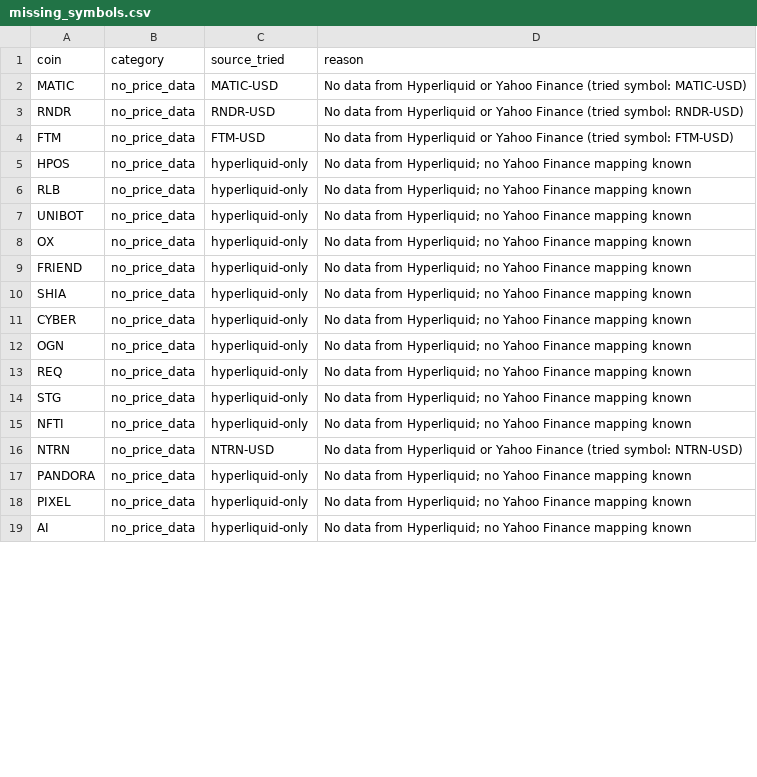
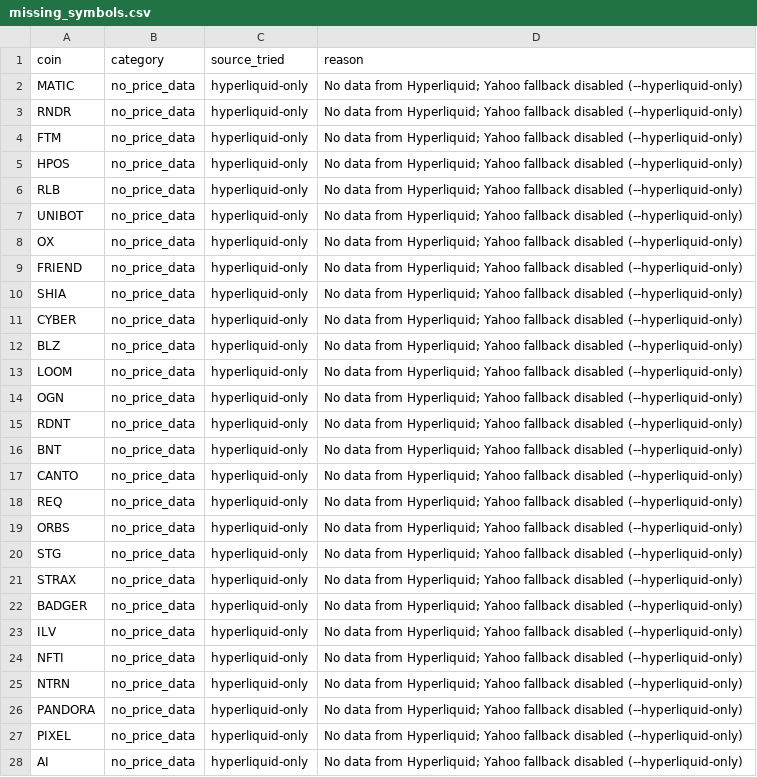
Before and after one commit to akiforge-lab/hyperliquid-momentum-scanner, a CSV file: output/missing_symbols.csv, drawn as a sheet; only a part is shown; the diff covers the shown part only.

```diff
--- a/output/missing_symbols.csv
+++ b/output/missing_symbols.csv
@@ -1,19 +1,28 @@
 coin,category,source_tried,reason
-MATIC,no_price_data,MATIC-USD,No data from Hyperliquid or Yahoo Finance (tried symbol: MATIC-USD)
-RNDR,no_price_data,RNDR-USD,No data from Hyperliquid or Yahoo Finance (tried symbol: RNDR-USD)
-FTM,no_price_data,FTM-USD,No data from Hyperliquid or Yahoo Finance (tried symbol: FTM-USD)
-HPOS,no_price_data,hyperliquid-only,No data from Hyperliquid; no Yahoo Finance mapping known
-RLB,no_price_data,hyperliquid-only,No data from Hyperliquid; no Yahoo Finance mapping known
-UNIBOT,no_price_data,hyperliquid-only,No data from Hyperliquid; no Yahoo Finance mapping known
-OX,no_price_data,hyperliquid-only,No data from Hyperliquid; no Yahoo Finance mapping known
-FRIEND,no_price_data,hyperliquid-only,No data from Hyperliquid; no Yahoo Finance mapping known
-SHIA,no_price_data,hyperliquid-only,No data from Hyperliquid; no Yahoo Finance mapping known
-CYBER,no_price_data,hyperliquid-only,No data from Hyperliquid; no Yahoo Finance mapping known
-OGN,no_price_data,hyperliquid-only,No data from Hyperliquid; no Yahoo Finance mapping known
-REQ,no_price_data,hyperliquid-only,No data from Hyperliquid; no Yahoo Finance mapping known
-STG,no_price_data,hyperliquid-only,No data from Hyperliquid; no Yahoo Finance mapping known
-NFTI,no_price_data,hyperliquid-only,No data from Hyperliquid; no Yahoo Finance mapping known
-NTRN,no_price_data,NTRN-USD,No data from Hyperliquid or Yahoo Finance (tried symbol: NTRN-USD)
-PANDORA,no_price_data,hyperliquid-only,No data from Hyperliquid; no Yahoo Finance mapping known
-PIXEL,no_price_data,hyperliquid-only,No data from Hyperliquid; no Yahoo Finance mapping known
-AI,no_price_data,hyperliquid-only,No data from Hyperliquid; no Yahoo Finance mapping known
+MATIC,no_price_data,hyperliquid-only,No data from Hyperliquid; Yahoo fallback disabled (--hyperliquid-only)
+RNDR,no_price_data,hyperliquid-only,No data from Hyperliquid; Yahoo fallback disabled (--hyperliquid-only)
+FTM,no_price_data,hyperliquid-only,No data from Hyperliquid; Yahoo fallback disabled (--hyperliquid-only)
+HPOS,no_price_data,hyperliquid-only,No data from Hyperliquid; Yahoo fallback disabled (--hyperliquid-only)
+RLB,no_price_data,hyperliquid-only,No data from Hyperliquid; Yahoo fallback disabled (--hyperliquid-only)
+UNIBOT,no_price_data,hyperliquid-only,No data from Hyperliquid; Yahoo fallback disabled (--hyperliquid-only)
+OX,no_price_data,hyperliquid-only,No data from Hyperliquid; Yahoo fallback disabled (--hyperliquid-only)
+FRIEND,no_price_data,hyperliquid-only,No data from Hyperliquid; Yahoo fallback disabled (--hyperliquid-only)
+SHIA,no_price_data,hyperliquid-only,No data from Hyperliquid; Yahoo fallback disabled (--hyperliquid-only)
+CYBER,no_price_data,hyperliquid-only,No data from Hyperliquid; Yahoo fallback disabled (--hyperliquid-only)
+BLZ,no_price_data,hyperliquid-only,No data from Hyperliquid; Yahoo fallback disabled (--hyperliquid-only)
+LOOM,no_price_data,hyperliquid-only,No data from Hyperliquid; Yahoo fallback disabled (--hyperliquid-only)
+OGN,no_price_data,hyperliquid-only,No data from Hyperliquid; Yahoo fallback disabled (--hyperliquid-only)
+RDNT,no_price_data,hyperliquid-only,No data from Hyperliquid; Yahoo fallback disabled (--hyperliquid-only)
+BNT,no_price_data,hyperliquid-only,No data from Hyperliquid; Yahoo fallback disabled (--hyperliquid-only)
+CANTO,no_price_data,hyperliquid-only,No data from Hyperliquid; Yahoo fallback disabled (--hyperliquid-only)
+REQ,no_price_data,hyperliquid-only,No data from Hyperliquid; Yahoo fallback disabled (--hyperliquid-only)
+ORBS,no_price_data,hyperliquid-only,No data from Hyperliquid; Yahoo fallback disabled (--hyperliquid-only)
+STG,no_price_data,hyperliquid-only,No data from Hyperliquid; Yahoo fallback disabled (--hyperliquid-only)
+STRAX,no_price_data,hyperliquid-only,No data from Hyperliquid; Yahoo fallback disabled (--hyperliquid-only)
+BADGER,no_price_data,hyperliquid-only,No data from Hyperliquid; Yahoo fallback disabled (--hyperliquid-only)
+ILV,no_price_data,hyperliquid-only,No data from Hyperliquid; Yahoo fallback disabled (--hyperliquid-only)
+NFTI,no_price_data,hyperliquid-only,No data from Hyperliquid; Yahoo fallback disabled (--hyperliquid-only)
+NTRN,no_price_data,hyperliquid-only,No data from Hyperliquid; Yahoo fallback disabled (--hyperliquid-only)
+PANDORA,no_price_data,hyperliquid-only,No data from Hyperliquid; Yahoo fallback disabled (--hyperliquid-only)
+PIXEL,no_price_data,hyperliquid-only,No data from Hyperliquid; Yahoo fallback disabled (--hyperliquid-only)
+AI,no_price_data,hyperliquid-only,No data from Hyperliquid; Yahoo fallback disabled (--hyperliquid-only)
```
Also changed, not shown: 1 removed row and 5 edited cells elsewhere in this file, output/all_rankings.csv, output/pair_momentum.csv, 8 other files.
